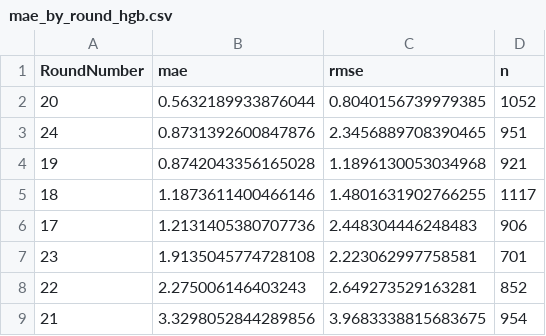
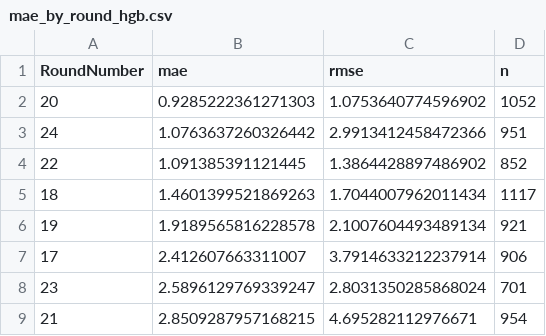
Before and after one commit to Ninjax26/f1-pit-strategy-ml, a CSV file: data/metrics/mae_by_round_hgb.csv, drawn as a sheet.

```diff
--- a/data/metrics/mae_by_round_hgb.csv
+++ b/data/metrics/mae_by_round_hgb.csv
@@ -1,9 +1,9 @@
 RoundNumber,mae,rmse,n
-20,0.5632189933876044,0.8040156739979385,1052
-24,0.8731392600847876,2.3456889708390465,951
-19,0.8742043356165028,1.1896130053034968,921
-18,1.1873611400466146,1.4801631902766255,1117
-17,1.2131405380707736,2.448304446248483,906
-23,1.9135045774728108,2.223062997758581,701
-22,2.275006146403243,2.649273529163281,852
-21,3.3298052844289856,3.9683338815683675,954
+20,0.9285222361271303,1.0753640774596902,1052
+24,1.0763637260326442,2.9913412458472366,951
+22,1.091385391121445,1.3864428897486902,852
+18,1.4601399521869263,1.7044007962011434,1117
+19,1.9189565816228578,2.1007604493489134,921
+17,2.412607663311007,3.7914633212237914,906
+23,2.5896129769339247,2.8031350285868024,701
+21,2.8509287957168215,4.695282112976671,954
```
Also changed, not shown: data/metrics/feature_importance_hgb.csv, data/metrics/generalization/generalization_results.csv, 46 other files.
